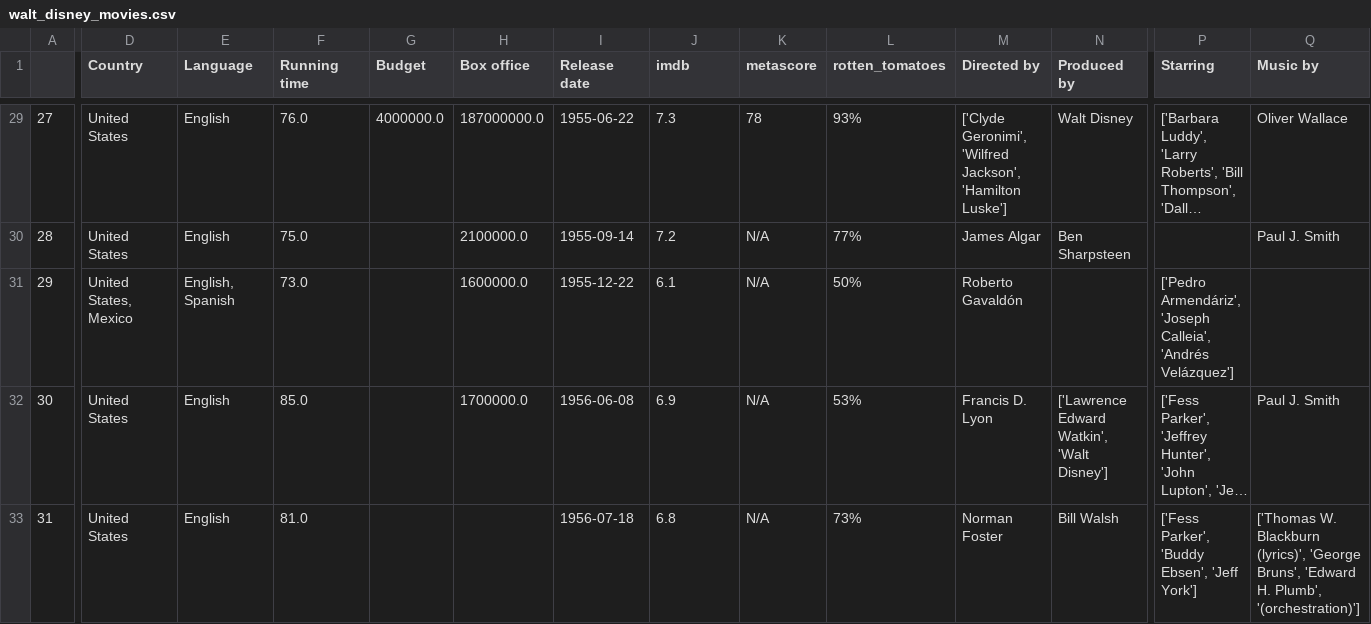
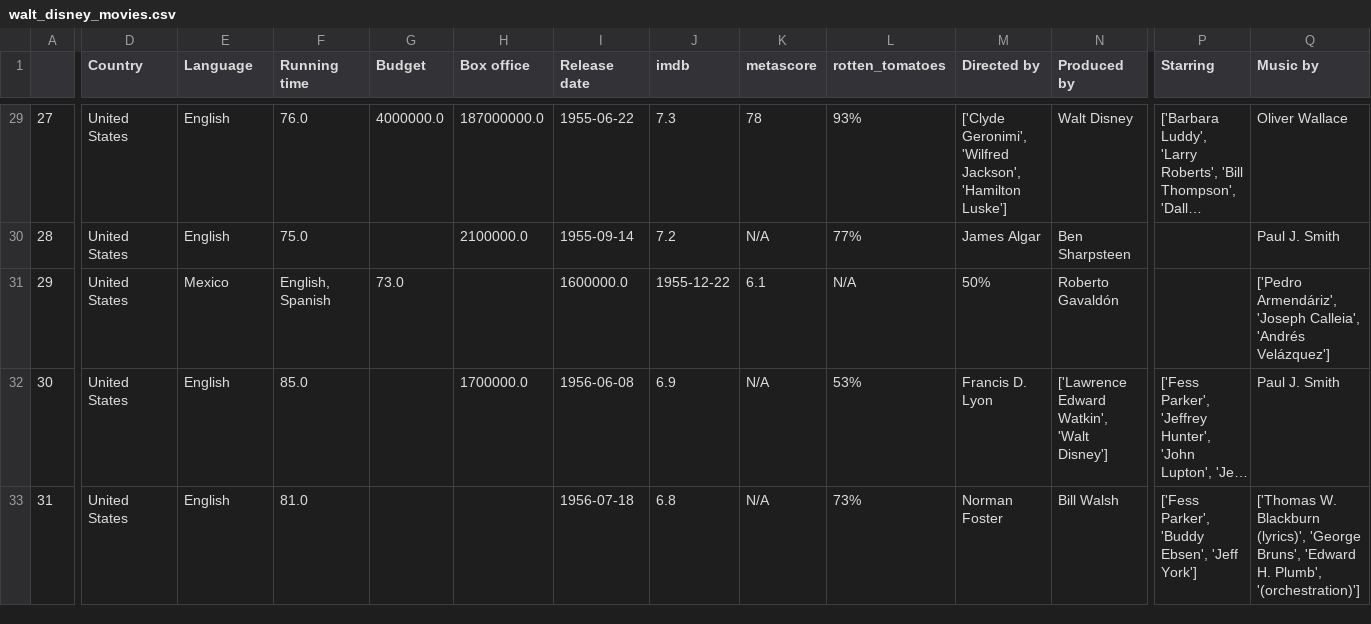
Before and after one commit to szogabaha/datavis_project, a CSV file: data/walt_disney_movies.csv, drawn as a sheet; only a part is shown, gaps mark what is left out; long unchanged cells end in …; the diff covers the shown part only; the diff names each change by its address in the sheet, - before the commit and + after, or states it on an @@ line.

```diff
--- a/data/walt_disney_movies.csv
+++ b/data/walt_disney_movies.csv
-D31 (Country): United States, Mexico
+D31 (Country): United States
-E31 (Language): English, Spanish
+E31 (Language): Mexico
-F31 (Running time): 73.0
+F31 (Running time): English, Spanish
-G31 (Budget): (empty)
+G31 (Budget): 73.0
-H31 (Box office): 1600000.0
+H31 (Box office): (empty)
-I31 (Release date): 1955-12-22
+I31 (Release date): 1600000.0
-J31 (imdb): 6.1
+J31 (imdb): 1955-12-22
-K31 (metascore): N/A
+K31 (metascore): 6.1
-L31 (rotten_tomatoes): 50%
+L31 (rotten_tomatoes): N/A
-M31 (Directed by): Roberto Gavaldón
+M31 (Directed by): 50%
-N31 (Produced by): (empty)
+N31 (Produced by): Roberto Gavaldón
-P31 (Starring): ['Pedro Armendáriz', 'Joseph Calleia', 'Andrés Velázquez']
+P31 (Starring): (empty)
-Q31 (Music by): (empty)
+Q31 (Music by): ['Pedro Armendáriz', 'Joseph Calleia', 'Andrés Velázquez']
```
Also changed, not shown: 2 edited cells elsewhere in this file, 3 other files.
